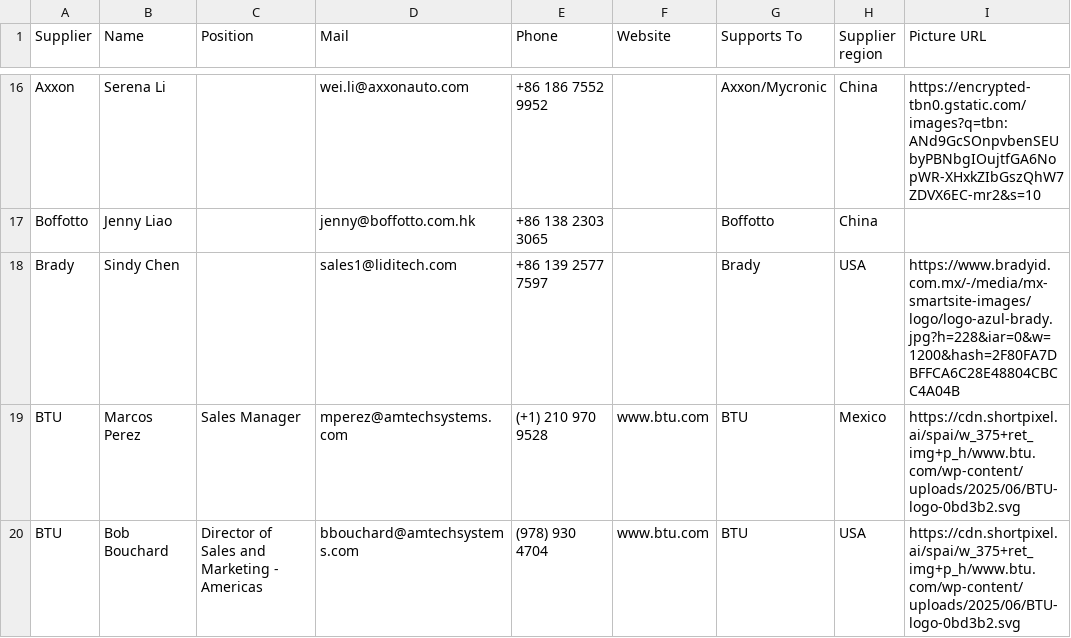
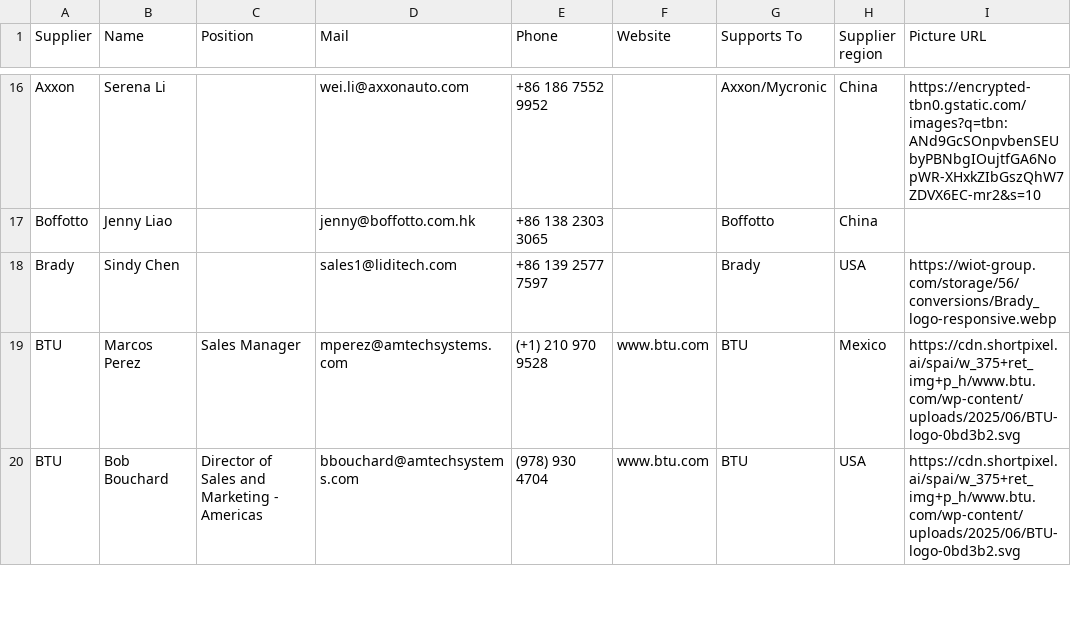
Before and after one commit to moi6k2/Directory, a CSV file: Base de datos.csv, drawn as a sheet; only a part is shown, gaps mark what is left out.

Commit message:
Update Base de datos.csv

```diff
--- a/Base de datos.csv
+++ b/Base de datos.csv
@@ -17,3 +17,3 @@ Axxon,Serena Li,,wei.li@axxonauto.com,+86 186 7552 9952,,Axxon/Mycronic,China,ht
 Boffotto,Jenny Liao,,jenny@boffotto.com.hk,+86 138 2303 3065,,Boffotto,China,
-Brady,Sindy Chen,,sales1@liditech.com,+86 139 2577 7597,,Brady,USA,https://www.bradyid.com.mx/-/media/mx-smartsite-images/logo/logo-azul-brady.jpg?h=228&iar=0&w=1200&hash=2F80FA7DBFFCA6C28E48804CBCC4A04B
+Brady,Sindy Chen,,sales1@liditech.com,+86 139 2577 7597,,Brady,USA,https://wiot-group.com/storage/56/conversions/Brady_logo-responsive.webp
 BTU,Marcos Perez,Sales Manager,mperez@amtechsystems.com,(+1) 210 970 9528,www.btu.com,BTU,Mexico,https://cdn.shortpixel.ai/spai/w_375+ret_img+p_h/www.btu.com/wp-content/uploads/2025/06/BTU-logo-0bd3b2.svg
```
